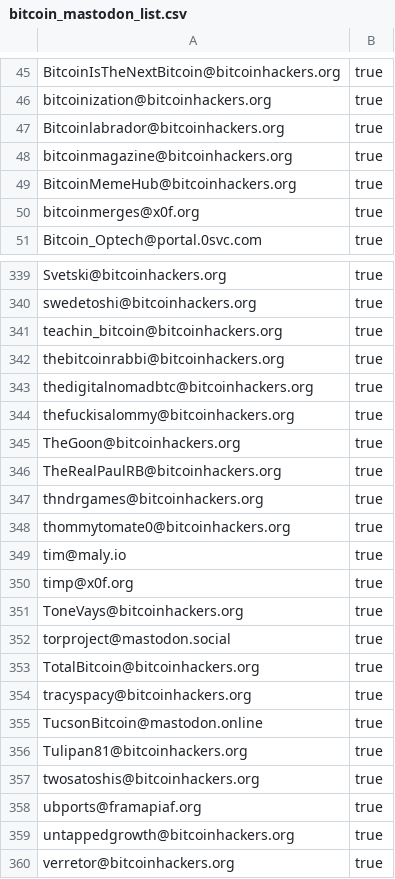
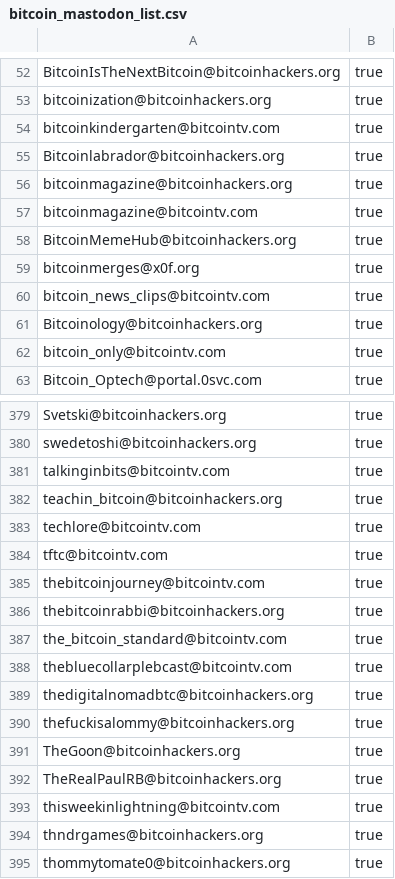
Before and after one commit to cointastical/Mastodon-Who-To-Follow, a CSV file: bitcoin_mastodon_list.csv, drawn as a sheet; only a part is shown, gaps mark what is left out; the shorter side is filled out with more unchanged rows; the diff covers the shown part only; the diff names each change by its address in the sheet, - before the commit and + after, or states it on an @@ line.

Commit message:
Update to lastest set.

```diff
--- a/bitcoin_mastodon_list.csv
+++ b/bitcoin_mastodon_list.csv
+row 54: bitcoinkindergarten@bitcointv.com | true
+row 57: bitcoinmagazine@bitcointv.com | true
+row 60: bitcoin_news_clips@bitcointv.com | true
+row 61: Bitcoinology@bitcoinhackers.org | true
+row 62: bitcoin_only@bitcointv.com | true
+row 381: talkinginbits@bitcointv.com | true
+row 383: techlore@bitcointv.com | true
+row 384: tftc@bitcointv.com | true
+row 385: thebitcoinjourney@bitcointv.com | true
+row 387: the_bitcoin_standard@bitcointv.com | true
+row 388: thebluecollarplebcast@bitcointv.com | true
+row 393: thisweekinlightning@bitcointv.com | true
```
Also changed, not shown: 42 added rows, 1 removed row and 1 edited cell elsewhere in this file.
